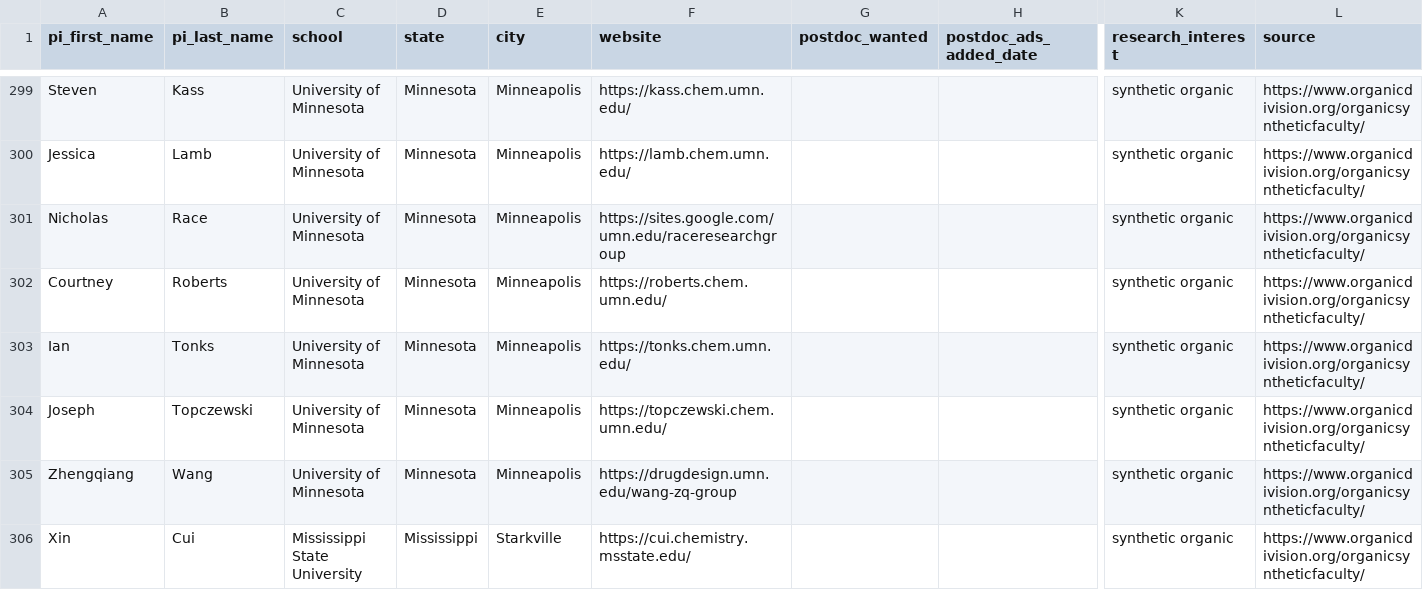
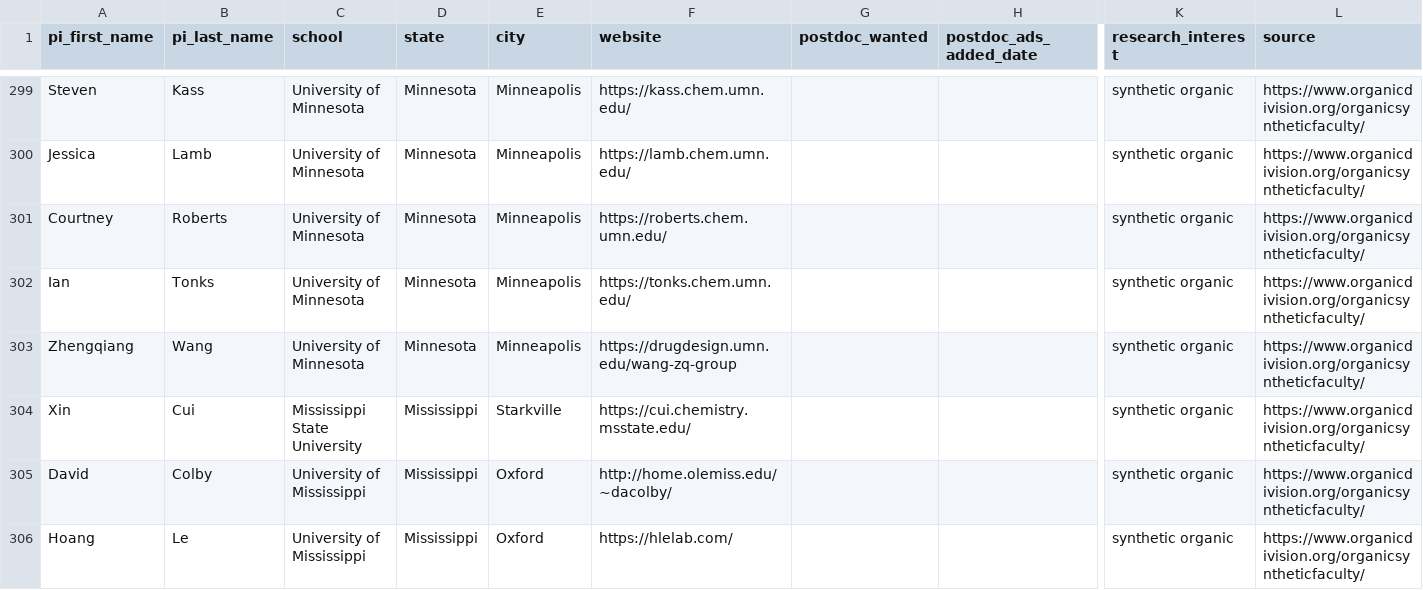
Before and after one commit to khoivan88/organiclinks-v2, a CSV file: data/organiclinks_db.csv, drawn as a sheet; only a part is shown, gaps mark what is left out; the shorter side is filled out with more unchanged rows; rows hold the shown columns only; the diff names each change by its address in the sheet, - before the commit and + after, or states it on an @@ line.

Commit message:
Committing spreadsheet content on 3/25/2023: by b-myers@onu.edu Delete U. Minn Profs based on Chris Douglass Email

```diff
--- a/data/organiclinks_db.csv
+++ b/data/organiclinks_db.csv
-row 301: Nicholas | Race | University of Minnesota | Minnesota | Minneapolis | https://sites.google.com/umn.edu/raceresearchgroup |  |  | synthetic organic | https://www.organicdivision.org/organicsyntheticfaculty/
-row 304: Joseph | Topczewski | University of Minnesota | Minnesota | Minneapolis | https://topczewski.chem.umn.edu/ |  |  | synthetic organic | https://www.organicdivision.org/organicsyntheticfaculty/
```
